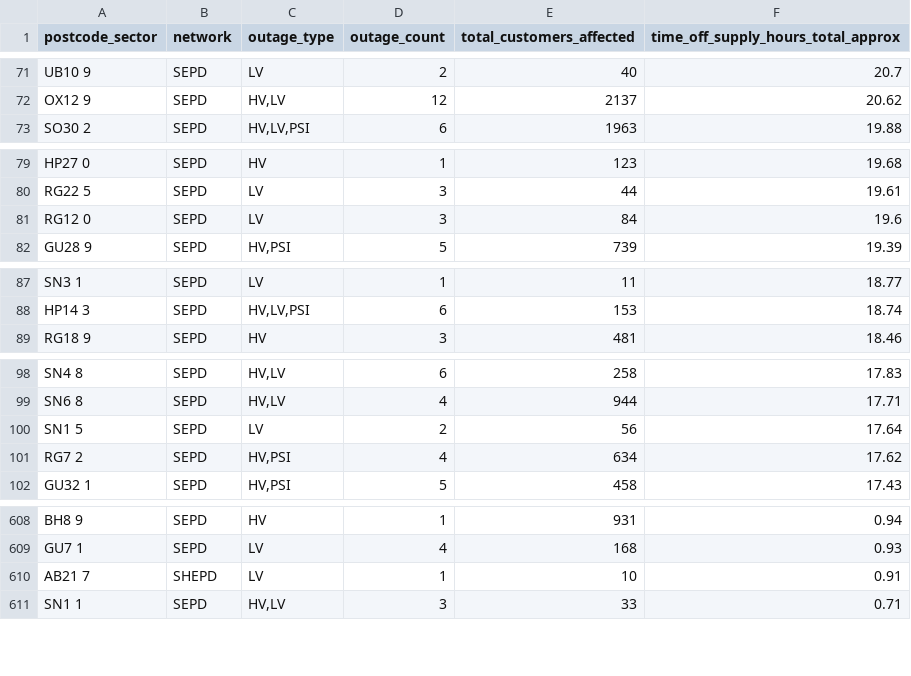
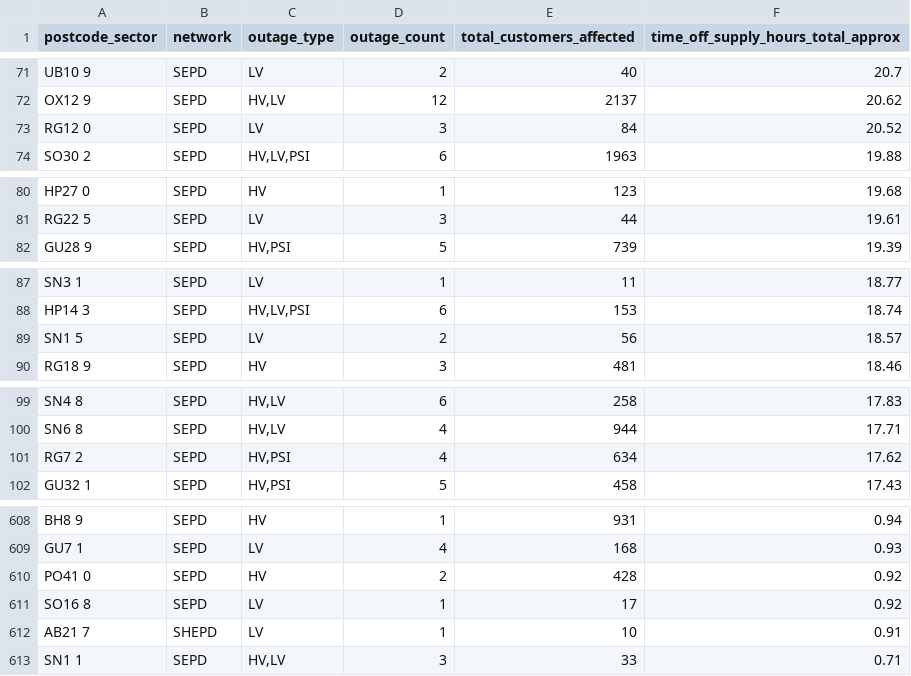
Before and after one commit to hatch-sse/powercuts-mvp, a CSV file: data/exports/sectors/postcode_sectors_2026-07.csv, drawn as a sheet; only a part is shown, gaps mark what is left out; the diff covers the shown part only.

```diff
--- a/data/exports/sectors/postcode_sectors_2026-07.csv
+++ b/data/exports/sectors/postcode_sectors_2026-07.csv
@@ -72,2 +72,3 @@ UB10 9,SEPD,LV,2,40,20.7
 OX12 9,SEPD,"HV,LV",12,2137,20.62
+RG12 0,SEPD,LV,3,84,20.52
 SO30 2,SEPD,"HV,LV,PSI",6,1963,19.88
@@ -80,3 +81,2 @@ HP27 0,SEPD,HV,1,123,19.68
 RG22 5,SEPD,LV,3,44,19.61
-RG12 0,SEPD,LV,3,84,19.6
 GU28 9,SEPD,"HV,PSI",5,739,19.39
@@ -88,2 +88,3 @@ SN3 1,SEPD,LV,1,11,18.77
 HP14 3,SEPD,"HV,LV,PSI",6,153,18.74
+SN1 5,SEPD,LV,2,56,18.57
 RG18 9,SEPD,HV,3,481,18.46
@@ -99,3 +100,2 @@ SN4 8,SEPD,"HV,LV",6,258,17.83
 SN6 8,SEPD,"HV,LV",4,944,17.71
-SN1 5,SEPD,LV,2,56,17.64
 RG7 2,SEPD,"HV,PSI",4,634,17.62
@@ -609,2 +609,4 @@ BH8 9,SEPD,HV,1,931,0.94
 GU7 1,SEPD,LV,4,168,0.93
+PO41 0,SEPD,HV,2,428,0.92
+SO16 8,SEPD,LV,1,17,0.92
 AB21 7,SHEPD,LV,1,10,0.91
```
Also changed, not shown: 4 added rows and 6 removed rows elsewhere in this file, data/exports/monthly/postcodes_2026-07.csv, data/exports/monthly/postcodes_current_month.csv, 8 other files.
